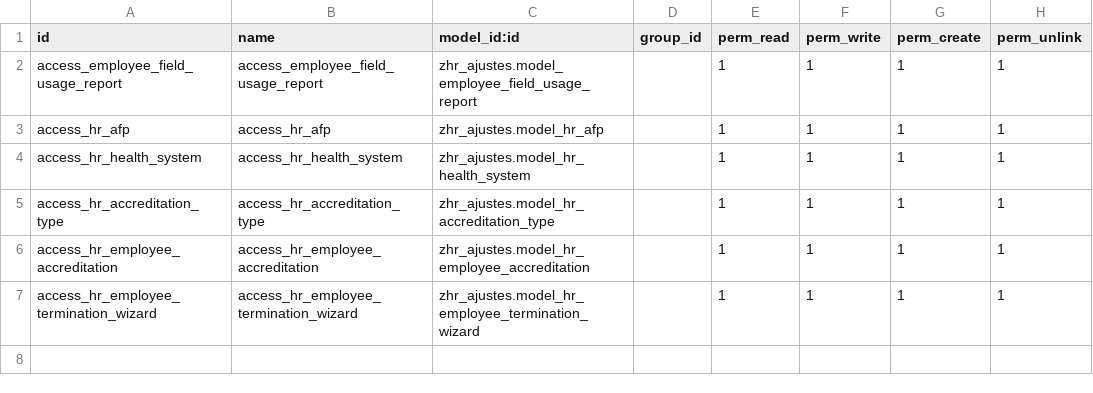
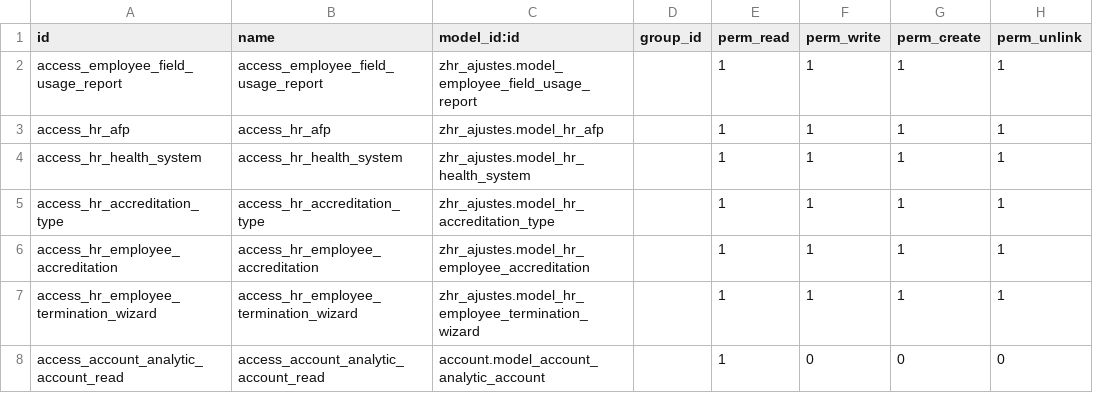
Before and after one commit to lbadilla2021/zhr_ajustes, a CSV file: security/ir.model.access.csv, drawn as a sheet; the diff names each change by its address in the sheet, - before the commit and + after, or states it on an @@ line.

```diff
--- a/security/ir.model.access.csv
+++ b/security/ir.model.access.csv
+row 8: access_account_analytic_account_read | access_account_analytic_account_read | account.model_account_analytic_account |  | 1 | 0 | 0 | 0
```
Also changed, not shown: 2 other files.
